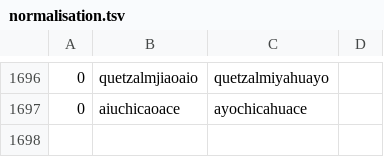
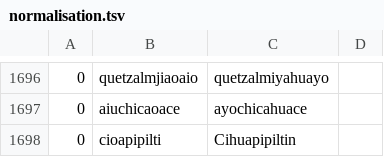
Before and after one commit to ftyers/UD_Classical_Nahuatl-FloCo, a TSV file: scripts/normalisation.tsv, drawn as a sheet; only a part is shown, gaps mark what is left out.

```diff
--- a/scripts/normalisation.tsv
+++ b/scripts/normalisation.tsv
@@ -1697 +1697,2 @@
 0	aiuchicaoace	ayochicahuace
+0	cioapipilti	Cihuapipiltin
```
Also changed, not shown: scripts/retokenisation.tsv.
